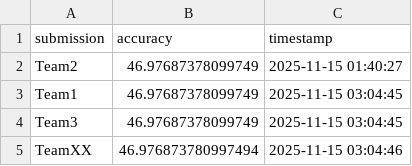
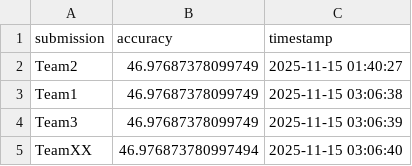
Before and after one commit to nouraessam77/FER-ML-Competition-main, a CSV file: results.csv, drawn as a sheet.

```diff
--- a/results.csv
+++ b/results.csv
@@ -2,4 +2,4 @@ submission,accuracy,timestamp
 Team2,46.97687378099749,2025-11-15 01:40:27
-Team1,46.97687378099749,2025-11-15 03:04:45
-Team3,46.97687378099749,2025-11-15 03:04:45
-TeamXX,46.976873780997494,2025-11-15 03:04:46
+Team1,46.97687378099749,2025-11-15 03:06:38
+Team3,46.97687378099749,2025-11-15 03:06:39
+TeamXX,46.976873780997494,2025-11-15 03:06:40
```
